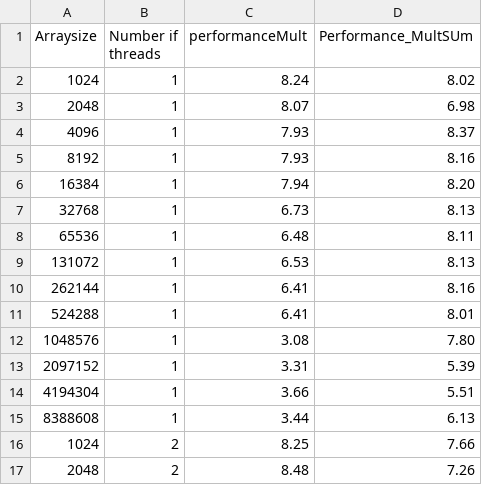
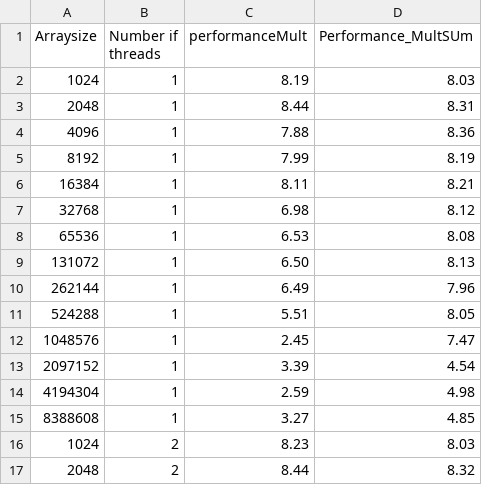
Before and after one commit to mk797/CS575-Parallel-programming, a CSV file: project04/project04_extra2.csv, drawn as a sheet; only a part is shown; the diff covers the shown part only.

Commit message:
bew

```diff
--- a/project04/project04_extra2.csv
+++ b/project04/project04_extra2.csv
@@ -1,17 +1,17 @@
 Arraysize,Number if threads,performanceMult,Performance_MultSUm
-        1024,           1,  8.24,  8.02
-        2048,           1,  8.07,  6.98
-        4096,           1,  7.93,  8.37
-        8192,           1,  7.93,  8.16
-       16384,           1,  7.94,  8.20
-       32768,           1,  6.73,  8.13
-       65536,           1,  6.48,  8.11
-      131072,           1,  6.53,  8.13
-      262144,           1,  6.41,  8.16
-      524288,           1,  6.41,  8.01
-     1048576,           1,  3.08,  7.80
-     2097152,           1,  3.31,  5.39
-     4194304,           1,  3.66,  5.51
-     8388608,           1,  3.44,  6.13
-        1024,           2,  8.25,  7.66
-        2048,           2,  8.48,  7.26
+        1024,           1,  8.19,  8.03
+        2048,           1,  8.44,  8.31
+        4096,           1,  7.88,  8.36
+        8192,           1,  7.99,  8.19
+       16384,           1,  8.11,  8.21
+       32768,           1,  6.98,  8.12
+       65536,           1,  6.53,  8.08
+      131072,           1,  6.50,  8.13
+      262144,           1,  6.49,  7.96
+      524288,           1,  5.51,  8.05
+     1048576,           1,  2.45,  7.47
+     2097152,           1,  3.39,  4.54
+     4194304,           1,  2.59,  4.98
+     8388608,           1,  3.27,  4.85
+        1024,           2,  8.23,  8.03
+        2048,           2,  8.44,  8.32
```
Also changed, not shown: 52 edited cells elsewhere in this file.
